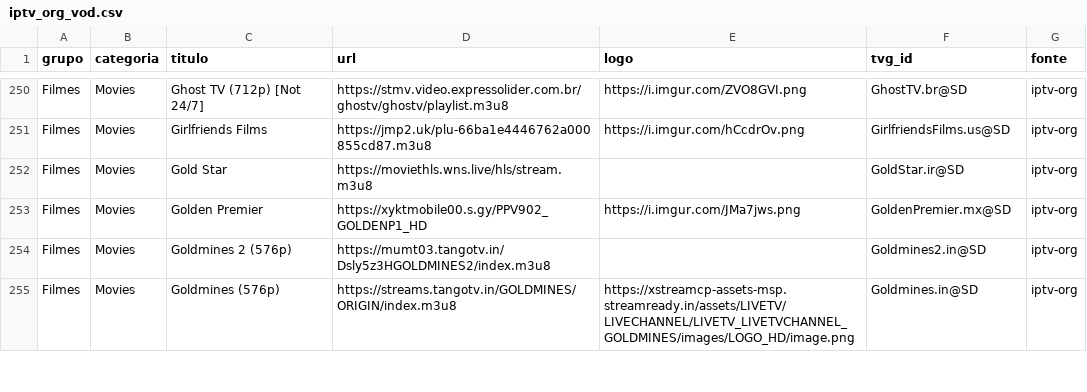
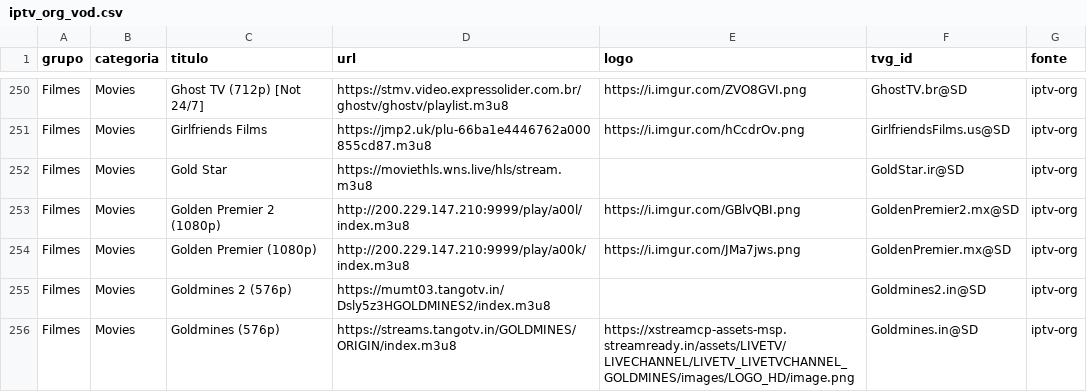
Before and after one commit to kaykewf13/animeout, a CSV file: sources/iptv_org_vod.csv, drawn as a sheet; only a part is shown, gaps mark what is left out.

```diff
--- a/sources/iptv_org_vod.csv
+++ b/sources/iptv_org_vod.csv
@@ -252,3 +252,4 @@ Filmes,Movies,Girlfriends Films,https://jmp2.uk/plu-66ba1e4446762a000855cd87.m3u
 Filmes,Movies,Gold Star,https://moviethls.wns.live/hls/stream.m3u8,,GoldStar.ir@SD,iptv-org
-Filmes,Movies,Golden Premier,https://xyktmobile00.s.gy/PPV902_GOLDENP1_HD,https://i.imgur.com/JMa7jws.png,GoldenPremier.mx@SD,iptv-org
+Filmes,Movies,Golden Premier 2 (1080p),http://200.229.147.210:9999/play/a00l/index.m3u8,https://i.imgur.com/GBlvQBI.png,GoldenPremier2.mx@SD,iptv-org
+Filmes,Movies,Golden Premier (1080p),http://200.229.147.210:9999/play/a00k/index.m3u8,https://i.imgur.com/JMa7jws.png,GoldenPremier.mx@SD,iptv-org
 Filmes,Movies,Goldmines 2 (576p),https://mumt03.tangotv.in/Dsly5z3HGOLDMINES2/index.m3u8,,Goldmines2.in@SD,iptv-org
```
Also changed, not shown: 2 other files.
